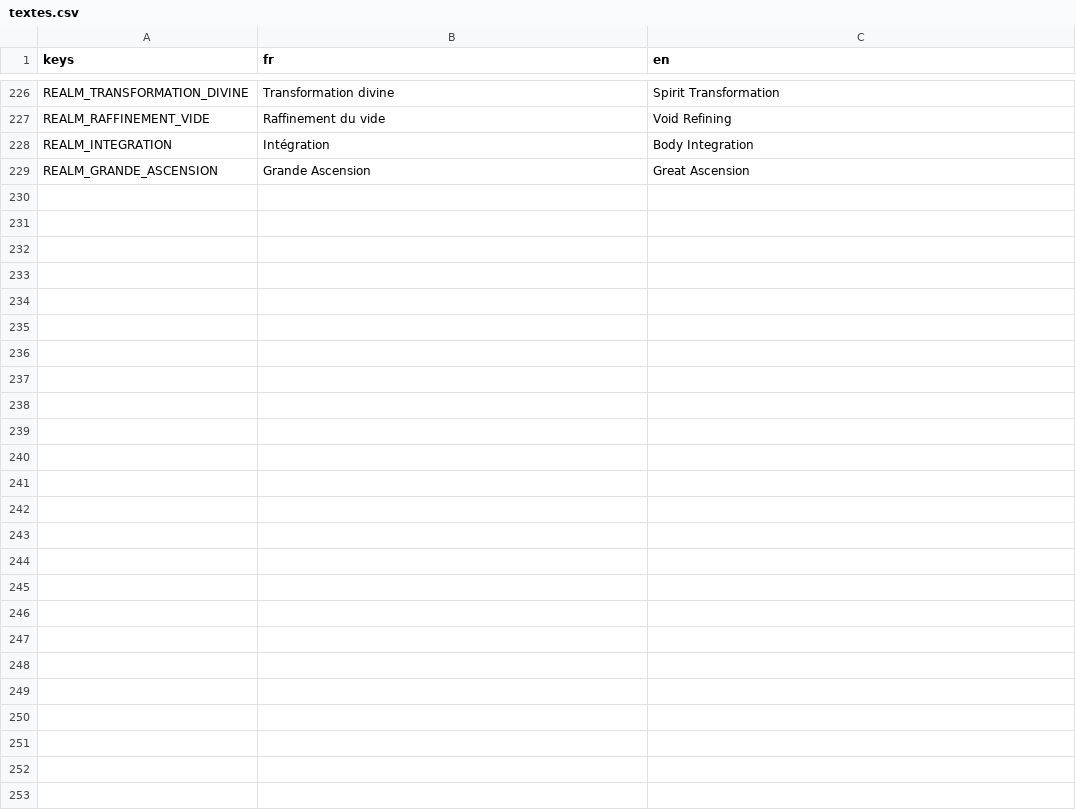
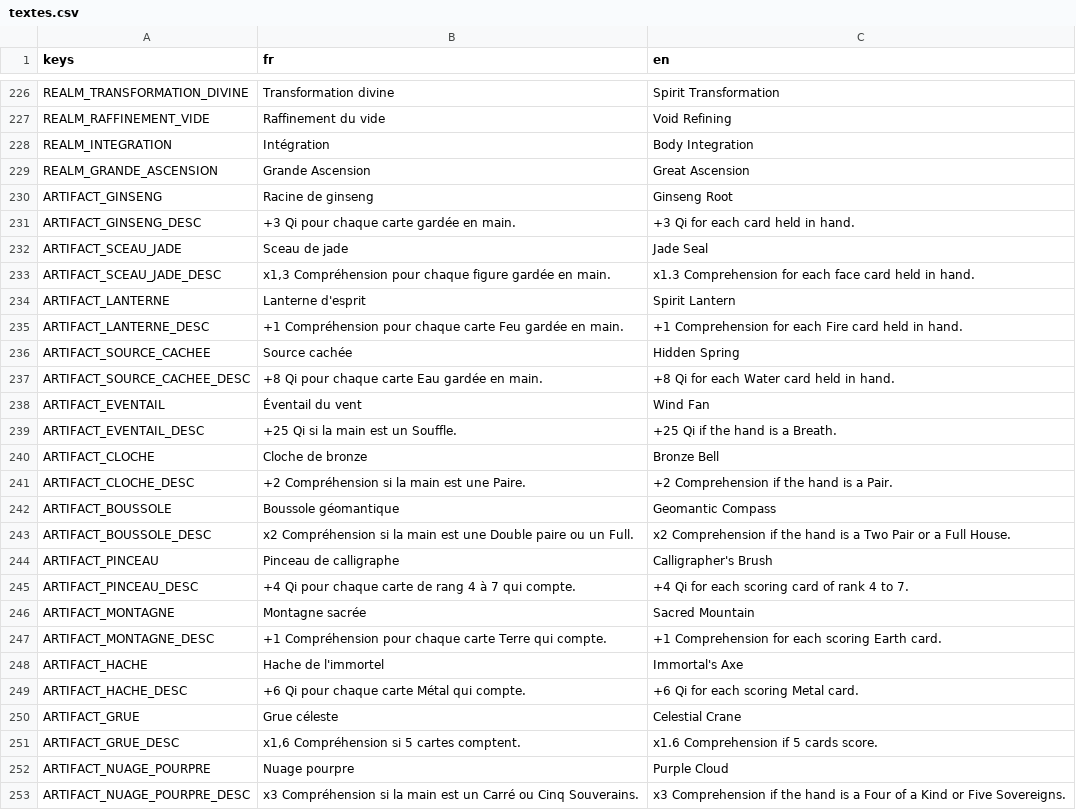
Before and after one commit to BazeOnigiri/deckbuilder-cultivation, a CSV file: localization/textes.csv, drawn as a sheet; only a part is shown, gaps mark what is left out.

```diff
--- a/localization/textes.csv
+++ b/localization/textes.csv
@@ -229 +229,25 @@ REALM_INTEGRATION,Intégration,Body Integration
 REALM_GRANDE_ASCENSION,Grande Ascension,Great Ascension
+ARTIFACT_GINSENG,Racine de ginseng,Ginseng Root
+ARTIFACT_GINSENG_DESC,+3 Qi pour chaque carte gardée en main.,+3 Qi for each card held in hand.
+ARTIFACT_SCEAU_JADE,Sceau de jade,Jade Seal
+ARTIFACT_SCEAU_JADE_DESC,"x1,3 Compréhension pour chaque figure gardée en main.",x1.3 Comprehension for each face card held in hand.
+ARTIFACT_LANTERNE,Lanterne d'esprit,Spirit Lantern
+ARTIFACT_LANTERNE_DESC,+1 Compréhension pour chaque carte Feu gardée en main.,+1 Comprehension for each Fire card held in hand.
+ARTIFACT_SOURCE_CACHEE,Source cachée,Hidden Spring
+ARTIFACT_SOURCE_CACHEE_DESC,+8 Qi pour chaque carte Eau gardée en main.,+8 Qi for each Water card held in hand.
+ARTIFACT_EVENTAIL,Éventail du vent,Wind Fan
+ARTIFACT_EVENTAIL_DESC,+25 Qi si la main est un Souffle.,+25 Qi if the hand is a Breath.
+ARTIFACT_CLOCHE,Cloche de bronze,Bronze Bell
+ARTIFACT_CLOCHE_DESC,+2 Compréhension si la main est une Paire.,+2 Comprehension if the hand is a Pair.
+ARTIFACT_BOUSSOLE,Boussole géomantique,Geomantic Compass
+ARTIFACT_BOUSSOLE_DESC,x2 Compréhension si la main est une Double paire ou un Full.,x2 Comprehension if the hand is a Two Pair or a Full House.
+ARTIFACT_PINCEAU,Pinceau de calligraphe,Calligrapher's Brush
+ARTIFACT_PINCEAU_DESC,+4 Qi pour chaque carte de rang 4 à 7 qui compte.,+4 Qi for each scoring card of rank 4 to 7.
+ARTIFACT_MONTAGNE,Montagne sacrée,Sacred Mountain
+ARTIFACT_MONTAGNE_DESC,+1 Compréhension pour chaque carte Terre qui compte.,+1 Comprehension for each scoring Earth card.
+ARTIFACT_HACHE,Hache de l'immortel,Immortal's Axe
+ARTIFACT_HACHE_DESC,+6 Qi pour chaque carte Métal qui compte.,+6 Qi for each scoring Metal card.
+ARTIFACT_GRUE,Grue céleste,Celestial Crane
+ARTIFACT_GRUE_DESC,"x1,6 Compréhension si 5 cartes comptent.",x1.6 Comprehension if 5 cards score.
+ARTIFACT_NUAGE_POURPRE,Nuage pourpre,Purple Cloud
+ARTIFACT_NUAGE_POURPRE_DESC,x3 Compréhension si la main est un Carré ou Cinq Souverains.,x3 Comprehension if the hand is a Four of a Kind or Five Sovereigns.
```
Also changed, not shown: 53 other files.
